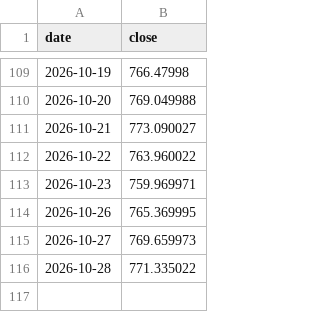
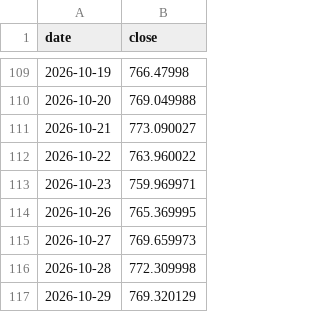
Before and after one commit to renogr/Portfolio, a CSV file: data/benchmark.csv, drawn as a sheet; only a part is shown, gaps mark what is left out.

```diff
--- a/data/benchmark.csv
+++ b/data/benchmark.csv
@@ -115,2 +115,3 @@ date,close
 2026-10-27,769.659973
-2026-10-28,771.335022
+2026-10-28,772.309998
+2026-10-29,769.320129
```
Also changed, not shown: data/returns.csv, 2 other files.
